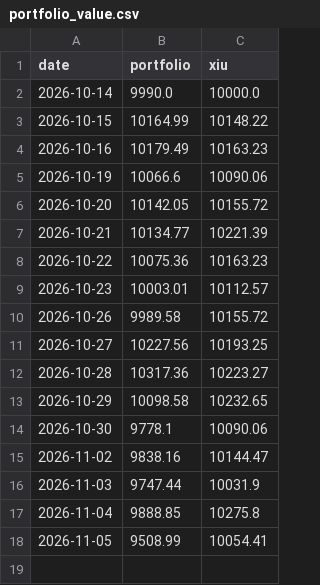
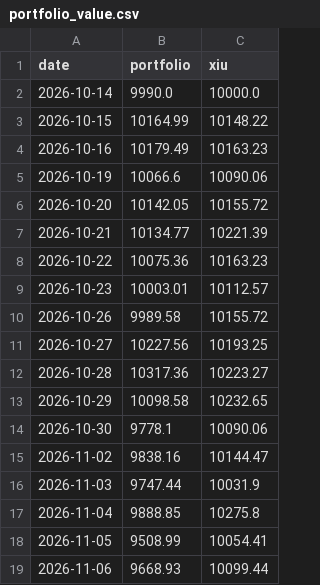
Before and after one commit to connormcginty12-alt/tsx-value-check, a CSV file: portfolio_value.csv, drawn as a sheet.

```diff
--- a/portfolio_value.csv
+++ b/portfolio_value.csv
@@ -18 +18,2 @@ date,portfolio,xiu
 2026-11-05,9508.99,10054.41
+2026-11-06,9668.93,10099.44
```
Also changed, not shown: earnings.csv, ratings.csv, 15 other files.
